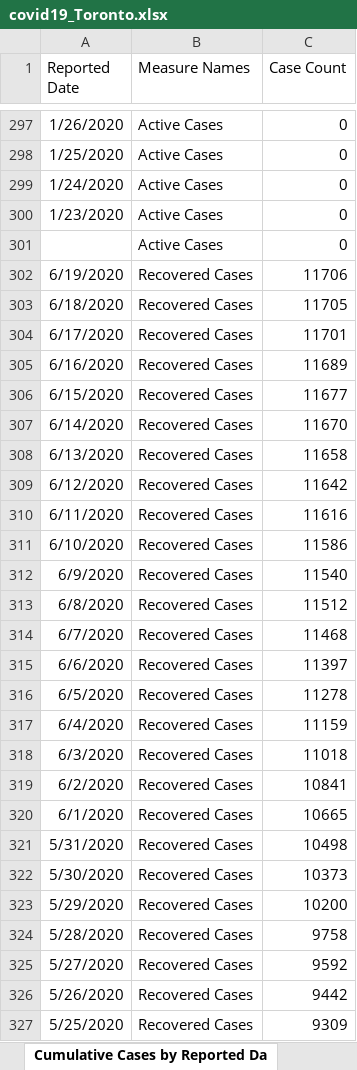
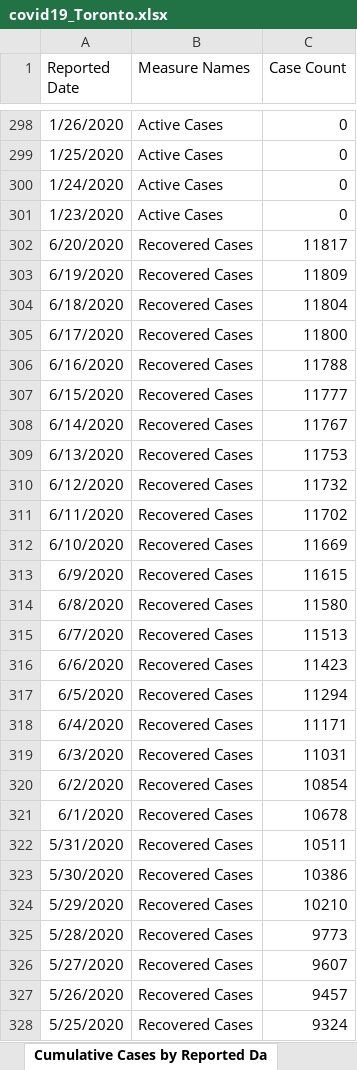
Before and after one commit to mponce0/covid19.reports, an Excel workbook: data/covid19_Toronto.xlsx, sheet Cumulative Cases by Reported Da, drawn as a sheet; only a part is shown, gaps mark what is left out; values as stored, in another font and other column widths than the file's, no borders; removed rows and columns are numbered as before the commit, all else as after; the diff covers the shown part only; the diff names each change by its address in the sheet, - before the commit and + after, or states it on an @@ line.

Commit message:
daily update of covid19 data/plots/figures/reports: covid19_Toronto.xlsx ... Mon Jun 22 00:08:42 EDT 2020-gargantua

```diff
--- a/data/covid19_Toronto.xlsx (sheet Cumulative Cases by Reported Da)
+++ b/data/covid19_Toronto.xlsx (sheet Cumulative Cases by Reported Da)
-row 301:  | Active Cases | 0
+row 302: 6/20/2020 | Recovered Cases | 11817
-C303 (Case Count): 11706
+C303 (Case Count): 11809
-C304 (Case Count): 11705
+C304 (Case Count): 11804
-C305 (Case Count): 11701
+C305 (Case Count): 11800
-C306 (Case Count): 11689
+C306 (Case Count): 11788
-C307 (Case Count): 11677
+C307 (Case Count): 11777
-C308 (Case Count): 11670
+C308 (Case Count): 11767
-C309 (Case Count): 11658
+C309 (Case Count): 11753
-C310 (Case Count): 11642
+C310 (Case Count): 11732
-C311 (Case Count): 11616
+C311 (Case Count): 11702
-C312 (Case Count): 11586
+C312 (Case Count): 11669
-C313 (Case Count): 11540
+C313 (Case Count): 11615
-C314 (Case Count): 11512
+C314 (Case Count): 11580
-C315 (Case Count): 11468
+C315 (Case Count): 11513
-C316 (Case Count): 11397
+C316 (Case Count): 11423
-C317 (Case Count): 11278
+C317 (Case Count): 11294
-C318 (Case Count): 11159
+C318 (Case Count): 11171
-C319 (Case Count): 11018
+C319 (Case Count): 11031
-C320 (Case Count): 10841
+C320 (Case Count): 10854
-C321 (Case Count): 10665
+C321 (Case Count): 10678
-C322 (Case Count): 10498
+C322 (Case Count): 10511
-C323 (Case Count): 10373
+C323 (Case Count): 10386
-C324 (Case Count): 10200
+C324 (Case Count): 10210
-C325 (Case Count): 9758
+C325 (Case Count): 9773
-C326 (Case Count): 9592
+C326 (Case Count): 9607
-C327 (Case Count): 9442
+C327 (Case Count): 9457
-C328 (Case Count): 9309
+C328 (Case Count): 9324
```
Also changed, not shown: other rows of this sheet, sheet Cumulative Cases by Episode Dat, sheet Cases by Episode Date, sheet Cases by Reported Date, sheet Cases by Age, sheet Cases by Gender, sheet Proportion of All Cases, 6 more sheets, other sheet tabs.
